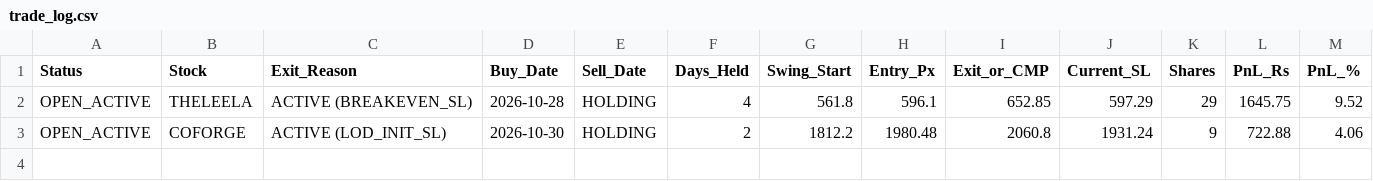
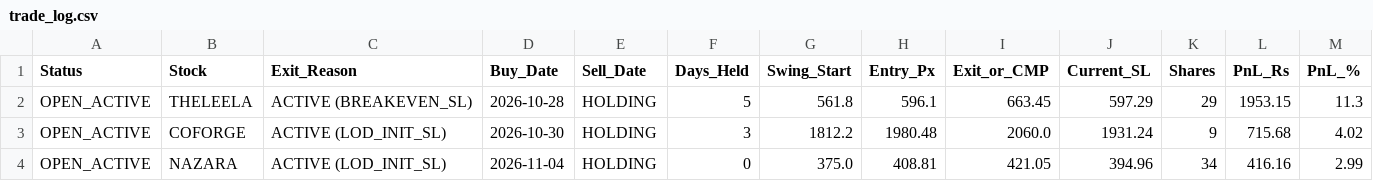
Before and after one commit to sainivipul1052-bit/vcp-scanner, a CSV file: trade_log.csv, drawn as a sheet.

```diff
--- a/trade_log.csv
+++ b/trade_log.csv
@@ -1,3 +1,4 @@
 Status,Stock,Exit_Reason,Buy_Date,Sell_Date,Days_Held,Swing_Start,Entry_Px,Exit_or_CMP,Current_SL,Shares,PnL_Rs,PnL_%
-OPEN_ACTIVE,THELEELA,ACTIVE (BREAKEVEN_SL),2026-10-28,HOLDING,4,561.8,596.1,652.85,597.29,29,1645.75,9.52
-OPEN_ACTIVE,COFORGE,ACTIVE (LOD_INIT_SL),2026-10-30,HOLDING,2,1812.2,1980.48,2060.8,1931.24,9,722.88,4.06
+OPEN_ACTIVE,THELEELA,ACTIVE (BREAKEVEN_SL),2026-10-28,HOLDING,5,561.8,596.1,663.45,597.29,29,1953.15,11.3
+OPEN_ACTIVE,COFORGE,ACTIVE (LOD_INIT_SL),2026-10-30,HOLDING,3,1812.2,1980.48,2060.0,1931.24,9,715.68,4.02
+OPEN_ACTIVE,NAZARA,ACTIVE (LOD_INIT_SL),2026-11-04,HOLDING,0,375.0,408.81,421.05,394.96,34,416.16,2.99
```
Also changed, not shown: best_stocks.csv, portfolio_summary.csv.
